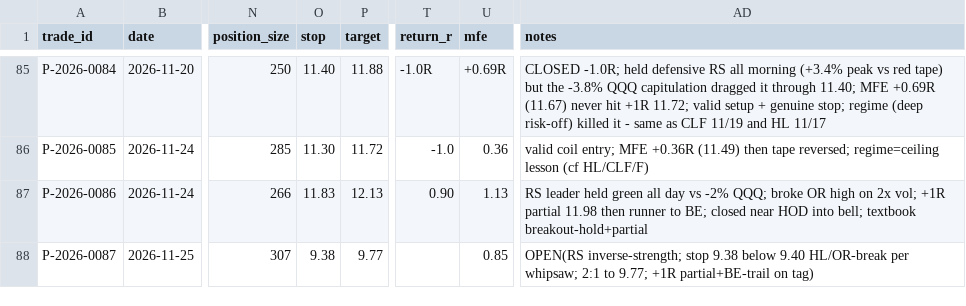
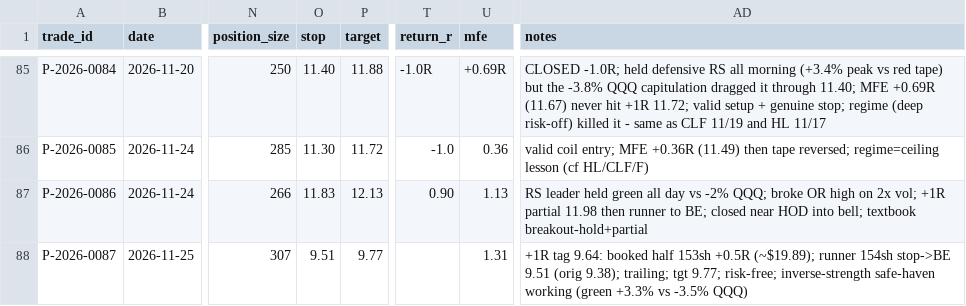
Before and after one commit to Taido097/Trading-Agent-, a CSV file: data/PAPER_TRADES.csv, drawn as a sheet; only a part is shown, gaps mark what is left out; the diff names each change by its address in the sheet, - before the commit and + after, or states it on an @@ line.

```diff
--- a/data/PAPER_TRADES.csv
+++ b/data/PAPER_TRADES.csv
-O88 (stop): 9.38
+O88 (stop): 9.51
-U88 (mfe): 0.85
+U88 (mfe): 1.31
-AD88 (notes): OPEN(RS inverse-strength; stop 9.38 below 9.40 HL/OR-break per whipsaw; 2:1 to 9.77; +1R partial+BE-trail on tag)
+AD88 (notes): +1R tag 9.64: booked half 153sh +0.5R (~$19.89); runner 154sh stop->BE 9.51 (orig 9.38); trailing; tgt 9.77; risk-free; inverse-strength safe-haven working (green +3.3% vs -3.5% QQQ)
```
Also changed, not shown: 2 other files.
